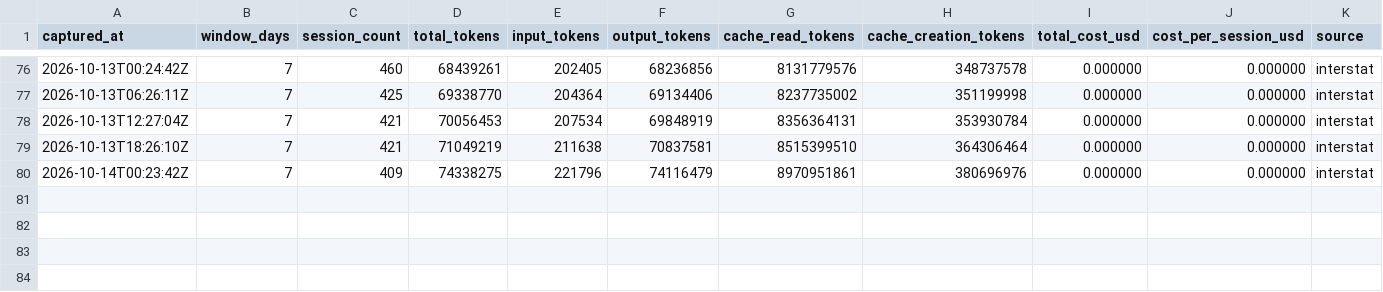
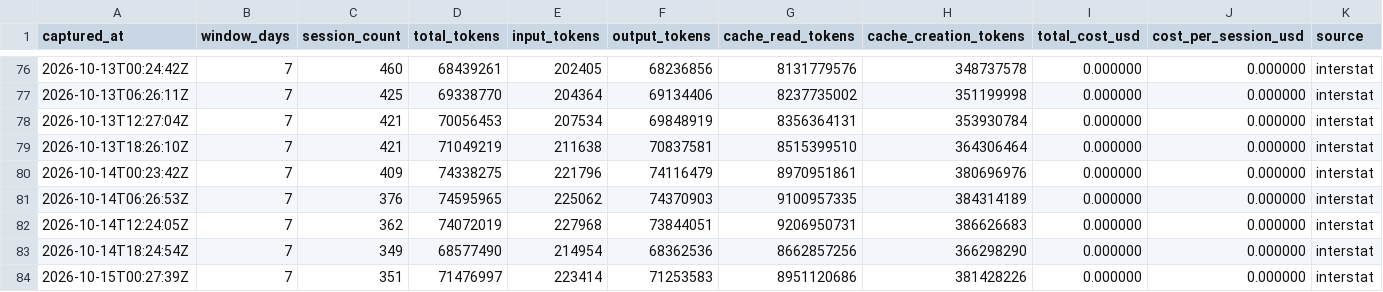
Before and after one commit to mistakeknot/Sylveste, a CSV file: data/cost-trajectory.csv, drawn as a sheet; only a part is shown, gaps mark what is left out.

Commit message:
data: promote OYRF cost trajectory: 4 row(s) through 2026-10-15T00:27:39Z (#131)
Co-authored-by: oyrf-cost-promote <oyrf-cost-promote@zklw>

```diff
--- a/data/cost-trajectory.csv
+++ b/data/cost-trajectory.csv
@@ -80 +80,5 @@ captured_at,window_days,session_count,total_tokens,input_tokens,output_tokens,ca
 2026-10-14T00:23:42Z,7,409,74338275,221796,74116479,8970951861,380696976,0.000000,0.000000,interstat
+2026-10-14T06:26:53Z,7,376,74595965,225062,74370903,9100957335,384314189,0.000000,0.000000,interstat
+2026-10-14T12:24:05Z,7,362,74072019,227968,73844051,9206950731,386626683,0.000000,0.000000,interstat
+2026-10-14T18:24:54Z,7,349,68577490,214954,68362536,8662857256,366298290,0.000000,0.000000,interstat
+2026-10-15T00:27:39Z,7,351,71476997,223414,71253583,8951120686,381428226,0.000000,0.000000,interstat
```
